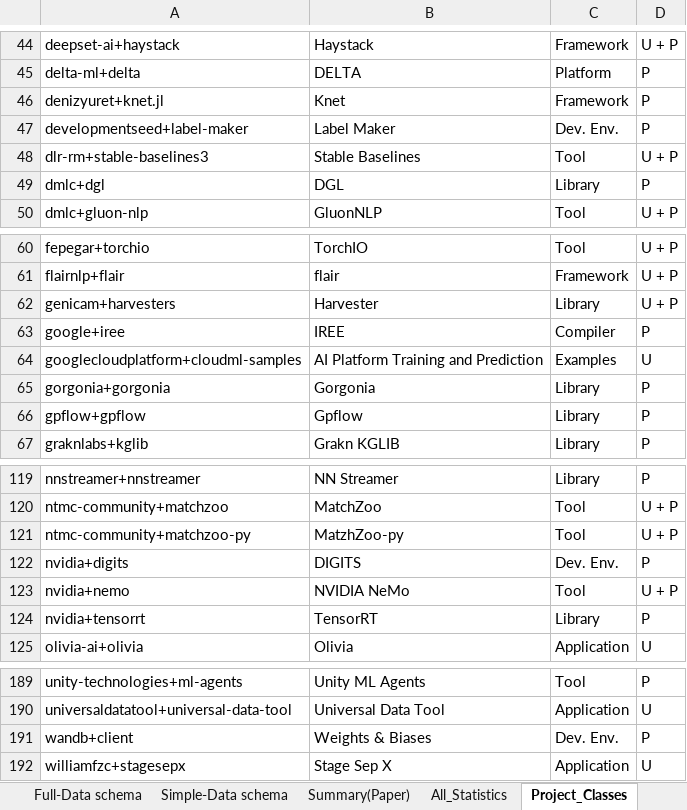
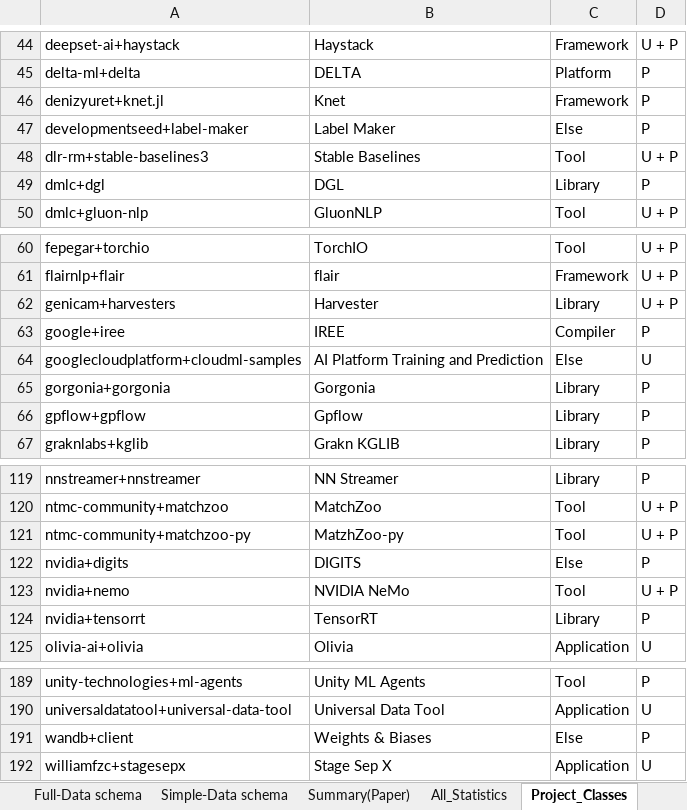
Before and after one commit to RosePasta/Denchmark_BRs, an Excel workbook: Dataset.xlsx, sheet Project_Classes, drawn as a sheet; only a part is shown, gaps mark what is left out; values as stored, in another font and other column widths than the file's, no borders; the diff covers the shown part only; the diff names each change by its address in the sheet, - before the commit and + after, or states it on an @@ line.

```diff
--- a/Dataset.xlsx (sheet Project_Classes)
+++ b/Dataset.xlsx (sheet Project_Classes)
-C47: Dev. Env.
+C47: Else
-C64: Examples
+C64: Else
-C122: Dev. Env.
+C122: Else
-C191: Dev. Env.
+C191: Else
```
Also changed, not shown: 9 edited cells elsewhere in this sheet, sheet Summary(Paper), sheet All_Statistics, 4 other files.
